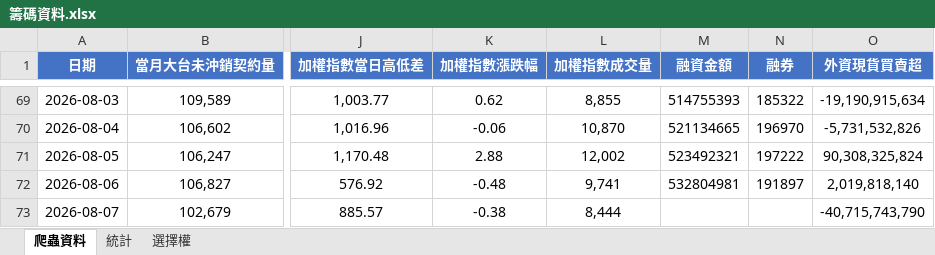
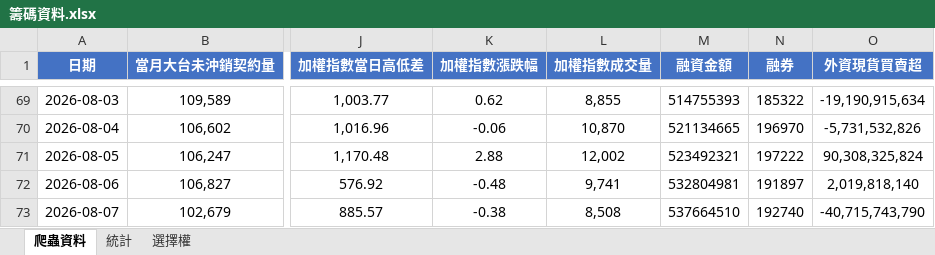
Before and after one commit to Andrew810523/taifex-data, an Excel workbook: 籌碼資料.xlsx, sheet 爬蟲資料, drawn as a sheet; only a part is shown, gaps mark what is left out; values as stored, in another font and other column widths than the file's, no borders; the diff names each change by its address in the sheet, - before the commit and + after, or states it on an @@ line.

```diff
--- a/籌碼資料.xlsx (sheet 爬蟲資料)
+++ b/籌碼資料.xlsx (sheet 爬蟲資料)
-L73 (加權指數成交量): 8,444
+L73 (加權指數成交量): 8,508
-M73 (融資金額): (empty)
+M73 (融資金額): 537664510
-N73 (融券): (empty)
+N73 (融券): 192740
```
Also changed, not shown: sheet 統計, 3 other files.
